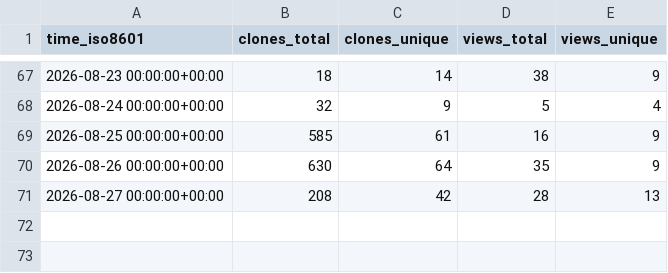
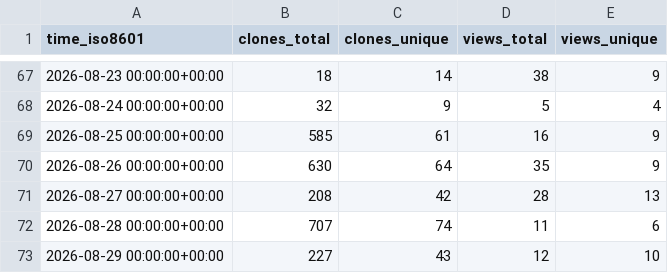
Before and after one commit to jagoff/memo, a CSV file: jagoff/memo/ghrs-data/views_clones_aggregate.csv, drawn as a sheet; only a part is shown, gaps mark what is left out.

```diff
--- a/jagoff/memo/ghrs-data/views_clones_aggregate.csv
+++ b/jagoff/memo/ghrs-data/views_clones_aggregate.csv
@@ -71 +71,3 @@ time_iso8601,clones_total,clones_unique,views_total,views_unique
 2026-08-27 00:00:00+00:00,208,42,28,13
+2026-08-28 00:00:00+00:00,707,74,11,6
+2026-08-29 00:00:00+00:00,227,43,12,10
```
Also changed, not shown: 1 other file.
